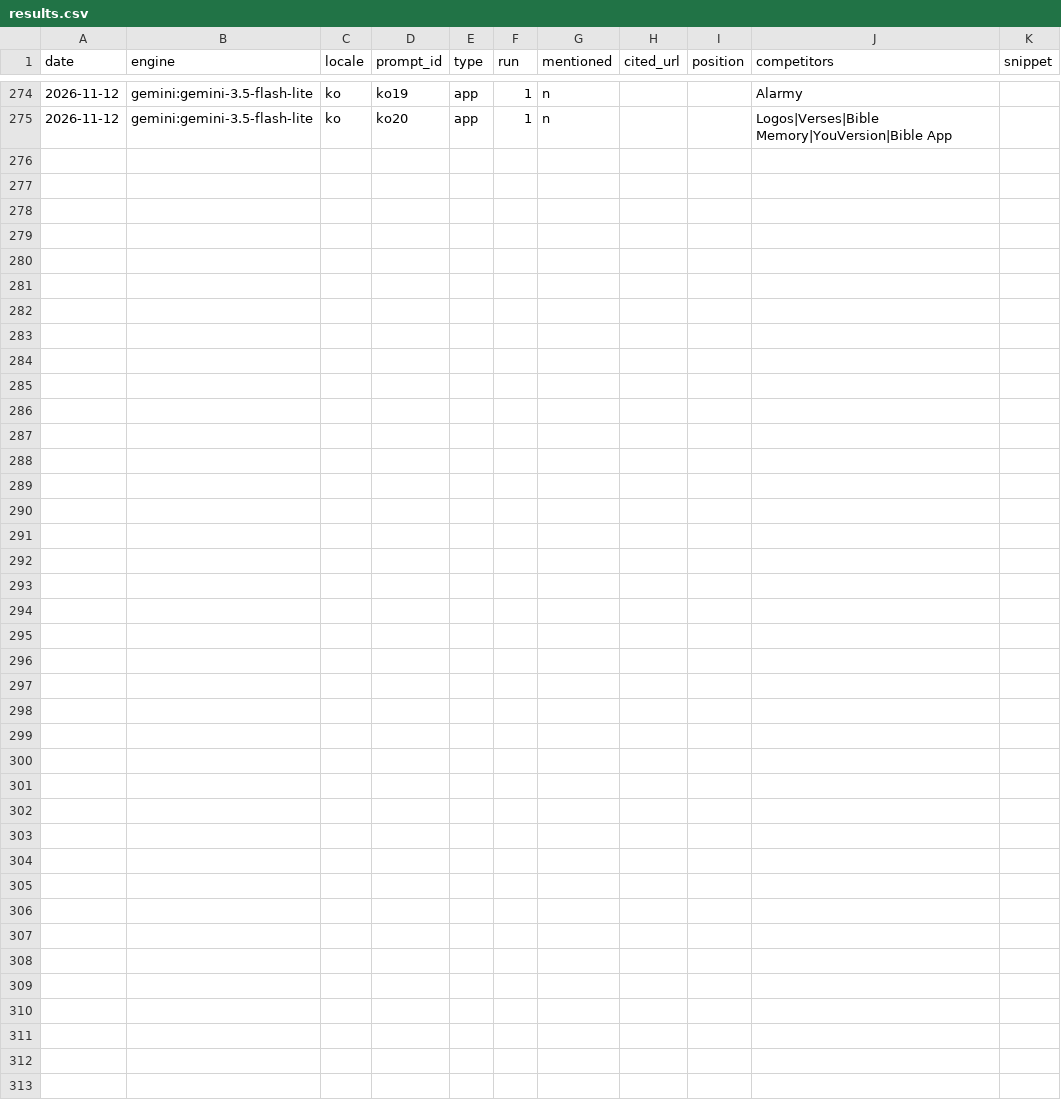
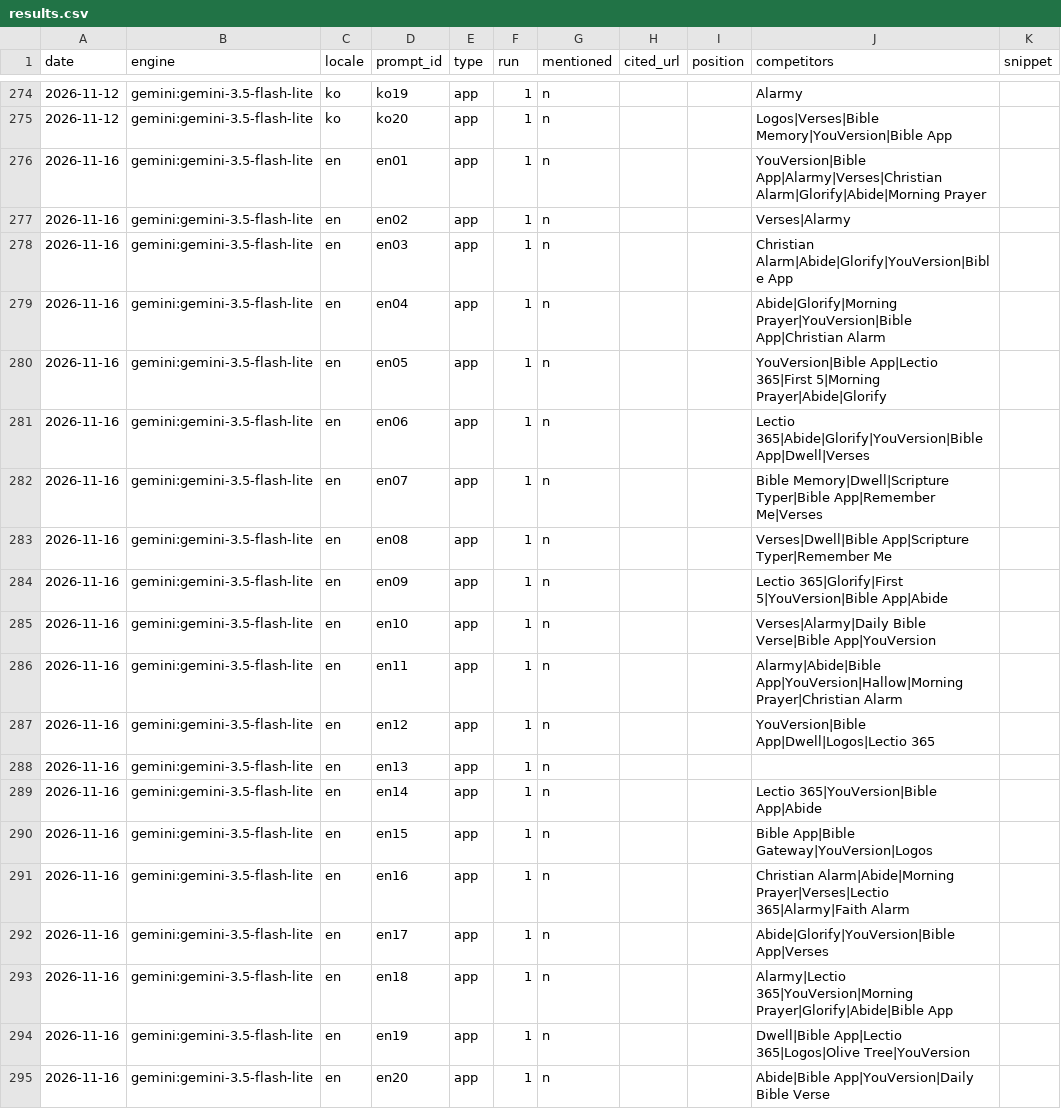
Before and after one commit to whoiskenneth-beep/bibleversealarm-site, a CSV file: geo/results.csv, drawn as a sheet; only a part is shown, gaps mark what is left out.

Commit message:
geo: prompt panel 2026-11-16

```diff
--- a/geo/results.csv
+++ b/geo/results.csv
@@ -275 +275,21 @@ date,engine,locale,prompt_id,type,run,mentioned,cited_url,position,competitors,s
 2026-11-12,gemini:gemini-3.5-flash-lite,ko,ko20,app,1,n,,,Logos|Verses|Bible Memory|YouVersion|Bible App,
+2026-11-16,gemini:gemini-3.5-flash-lite,en,en01,app,1,n,,,YouVersion|Bible App|Alarmy|Verses|Christian Alarm|Glorify|Abide|Morning Prayer,
+2026-11-16,gemini:gemini-3.5-flash-lite,en,en02,app,1,n,,,Verses|Alarmy,
+2026-11-16,gemini:gemini-3.5-flash-lite,en,en03,app,1,n,,,Christian Alarm|Abide|Glorify|YouVersion|Bible App,
+2026-11-16,gemini:gemini-3.5-flash-lite,en,en04,app,1,n,,,Abide|Glorify|Morning Prayer|YouVersion|Bible App|Christian Alarm,
+2026-11-16,gemini:gemini-3.5-flash-lite,en,en05,app,1,n,,,YouVersion|Bible App|Lectio 365|First 5|Morning Prayer|Abide|Glorify,
+2026-11-16,gemini:gemini-3.5-flash-lite,en,en06,app,1,n,,,Lectio 365|Abide|Glorify|YouVersion|Bible App|Dwell|Verses,
+2026-11-16,gemini:gemini-3.5-flash-lite,en,en07,app,1,n,,,Bible Memory|Dwell|Scripture Typer|Bible App|Remember Me|Verses,
+2026-11-16,gemini:gemini-3.5-flash-lite,en,en08,app,1,n,,,Verses|Dwell|Bible App|Scripture Typer|Remember Me,
+2026-11-16,gemini:gemini-3.5-flash-lite,en,en09,app,1,n,,,Lectio 365|Glorify|First 5|YouVersion|Bible App|Abide,
+2026-11-16,gemini:gemini-3.5-flash-lite,en,en10,app,1,n,,,Verses|Alarmy|Daily Bible Verse|Bible App|YouVersion,
+2026-11-16,gemini:gemini-3.5-flash-lite,en,en11,app,1,n,,,Alarmy|Abide|Bible App|YouVersion|Hallow|Morning Prayer|Christian Alarm,
+2026-11-16,gemini:gemini-3.5-flash-lite,en,en12,app,1,n,,,YouVersion|Bible App|Dwell|Logos|Lectio 365,
+2026-11-16,gemini:gemini-3.5-flash-lite,en,en13,app,1,n,,,,
+2026-11-16,gemini:gemini-3.5-flash-lite,en,en14,app,1,n,,,Lectio 365|YouVersion|Bible App|Abide,
+2026-11-16,gemini:gemini-3.5-flash-lite,en,en15,app,1,n,,,Bible App|Bible Gateway|YouVersion|Logos,
+2026-11-16,gemini:gemini-3.5-flash-lite,en,en16,app,1,n,,,Christian Alarm|Abide|Morning Prayer|Verses|Lectio 365|Alarmy|Faith Alarm,
+2026-11-16,gemini:gemini-3.5-flash-lite,en,en17,app,1,n,,,Abide|Glorify|YouVersion|Bible App|Verses,
+2026-11-16,gemini:gemini-3.5-flash-lite,en,en18,app,1,n,,,Alarmy|Lectio 365|YouVersion|Morning Prayer|Glorify|Abide|Bible App,
+2026-11-16,gemini:gemini-3.5-flash-lite,en,en19,app,1,n,,,Dwell|Bible App|Lectio 365|Logos|Olive Tree|YouVersion,
+2026-11-16,gemini:gemini-3.5-flash-lite,en,en20,app,1,n,,,Abide|Bible App|YouVersion|Daily Bible Verse,
```
Also changed, not shown: 1 other file.
